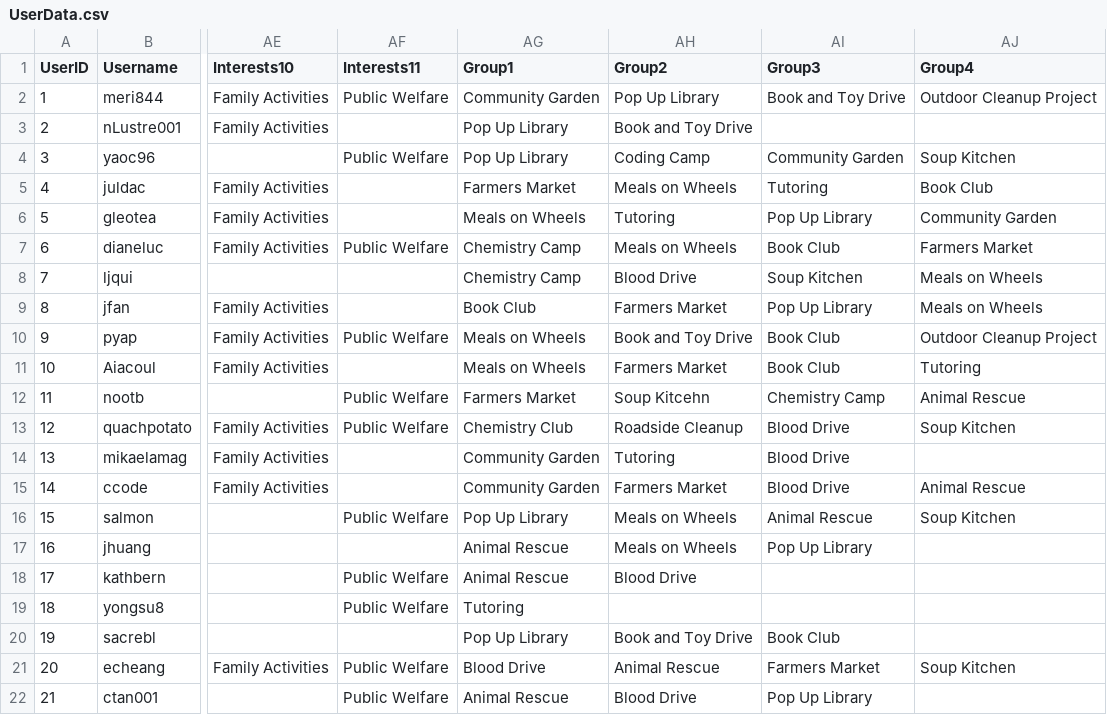
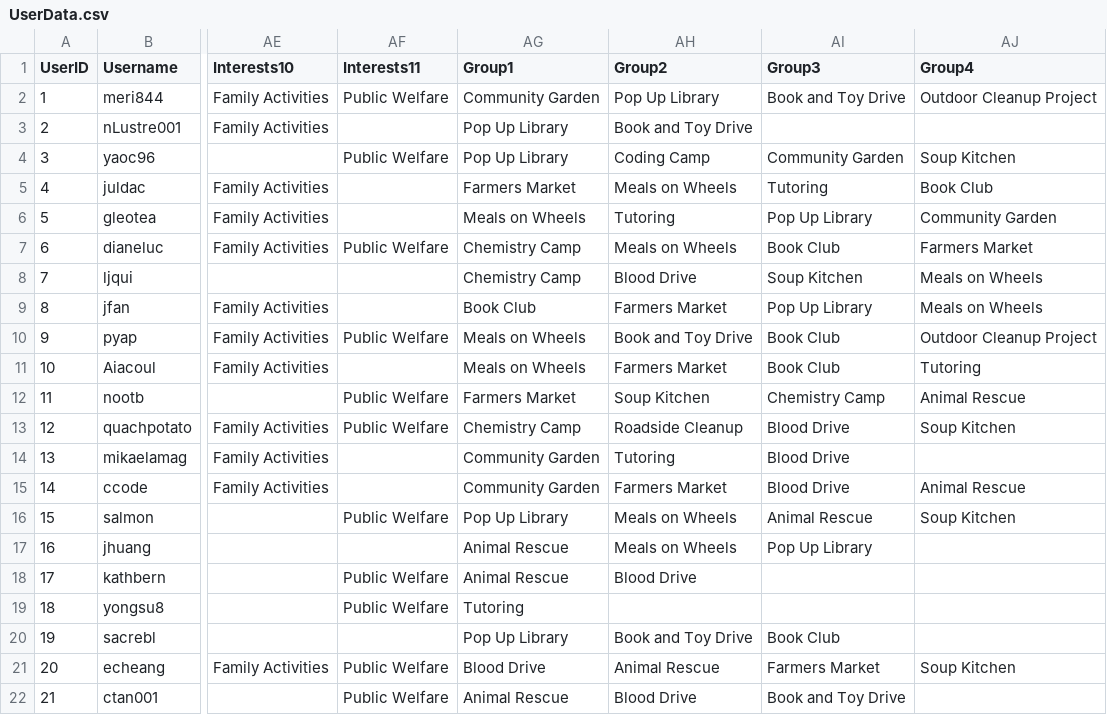
Before and after one commit to ctan01/CSC322Project, a CSV file: UserData.csv, drawn as a sheet; only a part is shown, gaps mark what is left out; the diff names each change by its address in the sheet, - before the commit and + after, or states it on an @@ line.

Commit message:
Update UserData.csv

```diff
--- a/UserData.csv
+++ b/UserData.csv
-AH12 (Group2): Soup Kitcehn
+AH12 (Group2): Soup Kitchen
-AG13 (Group1): Chemistry Club
+AG13 (Group1): Chemistry Camp
-AI22 (Group3): Pop Up Library
+AI22 (Group3): Book and Toy Drive
```
